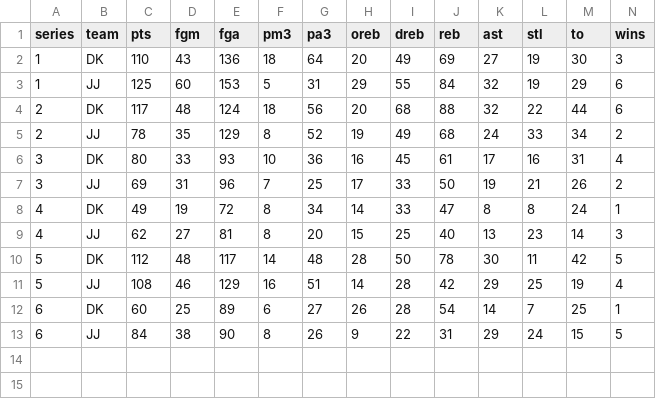
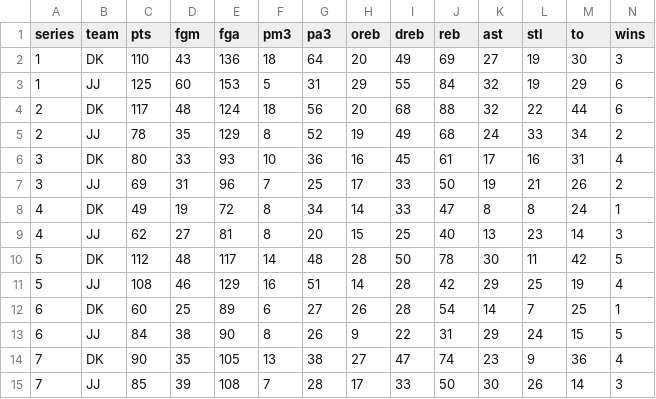
Before and after one commit to DongheeJo/kgsa_basketball, a CSV file: team_series.csv, drawn as a sheet; only a part is shown; rows hold the shown columns only; the diff names each change by its address in the sheet, - before the commit and + after, or states it on an @@ line.

```diff
--- a/team_series.csv
+++ b/team_series.csv
+row 14: 7 | DK | 90 | 35 | 105 | 13 | 38 | 27 | 47 | 74 | 23 | 9 | 36 | 4
+row 15: 7 | JJ | 85 | 39 | 108 | 7 | 28 | 17 | 33 | 50 | 30 | 26 | 14 | 3
```
Also changed, not shown: individual_per_series.csv, individual_total.csv, 4 other files.
